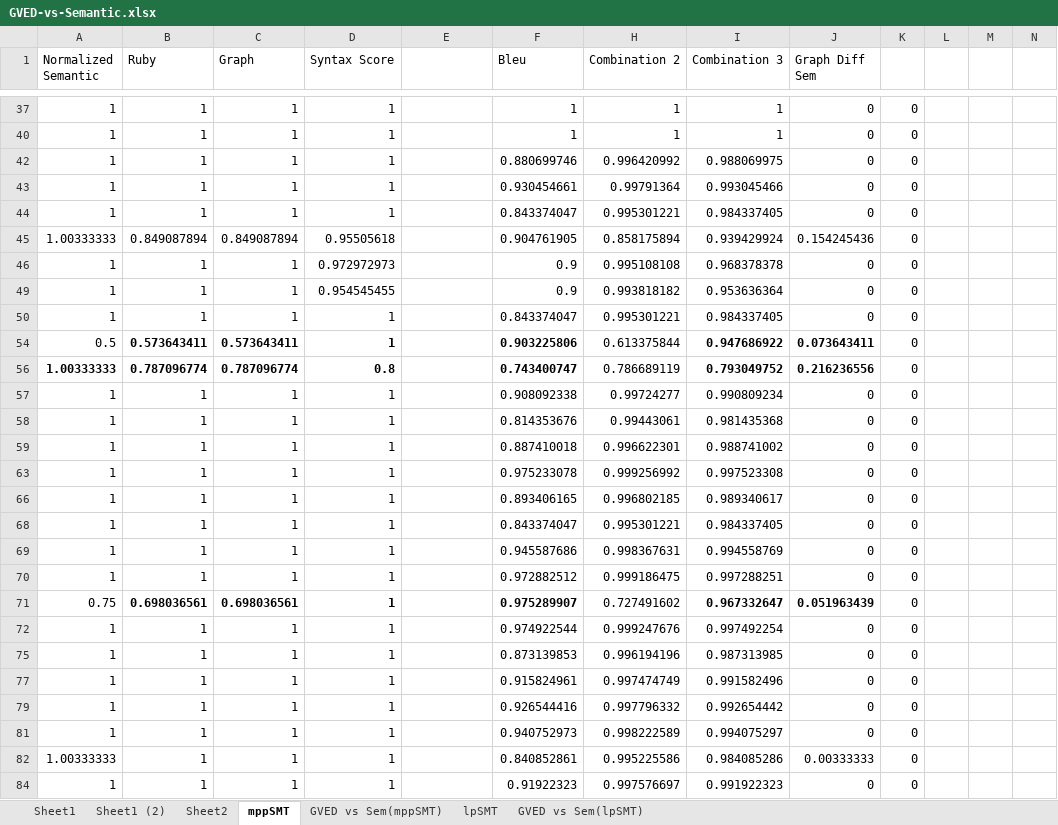
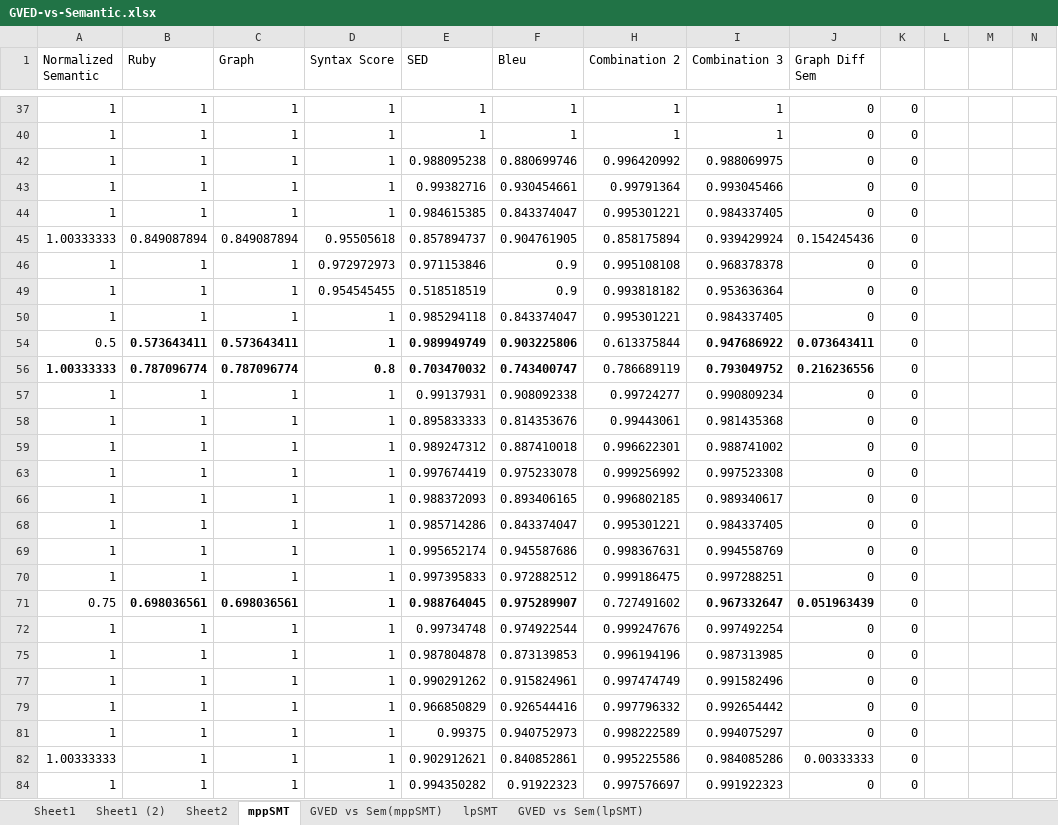
Before and after one commit to miketran238/BleuScoreStudy, an Excel workbook: Data/GVED-vs-Semantic.xlsx, sheet mppSMT, drawn as a sheet; only a part is shown, gaps mark what is left out; values as stored, in another font and other column widths than the file's, no borders; charts and pictures not drawn; the diff covers the shown part only; the diff names each change by its address in the sheet, - before the commit and + after, or states it on an @@ line.

```diff
--- a/Data/GVED-vs-Semantic.xlsx (sheet mppSMT)
+++ b/Data/GVED-vs-Semantic.xlsx (sheet mppSMT)
-E1: (empty)
+E1: SED
-E37 (SED): (empty)
+E37 (SED): 1
-E40 (SED): (empty)
+E40 (SED): 1
-E42 (SED): (empty)
+E42 (SED): 0.988095238
-E43 (SED): (empty)
+E43 (SED): 0.99382716
-E44 (SED): (empty)
+E44 (SED): 0.984615385
-E45 (SED): (empty)
+E45 (SED): 0.857894737
-E46 (SED): (empty)
+E46 (SED): 0.971153846
-E49 (SED): (empty)
+E49 (SED): 0.518518519
-E50 (SED): (empty)
+E50 (SED): 0.985294118
-E54 (SED): (empty)
+E54 (SED): 0.989949749
-E56 (SED): (empty)
+E56 (SED): 0.703470032
-E57 (SED): (empty)
+E57 (SED): 0.99137931
-E58 (SED): (empty)
+E58 (SED): 0.895833333
-E59 (SED): (empty)
+E59 (SED): 0.989247312
-E63 (SED): (empty)
+E63 (SED): 0.997674419
-E66 (SED): (empty)
+E66 (SED): 0.988372093
-E68 (SED): (empty)
+E68 (SED): 0.985714286
-E69 (SED): (empty)
+E69 (SED): 0.995652174
-E70 (SED): (empty)
+E70 (SED): 0.997395833
-E71 (SED): (empty)
+E71 (SED): 0.988764045
-E72 (SED): (empty)
+E72 (SED): 0.99734748
-E75 (SED): (empty)
+E75 (SED): 0.987804878
-E77 (SED): (empty)
+E77 (SED): 0.990291262
-E79 (SED): (empty)
+E79 (SED): 0.966850829
-E81 (SED): (empty)
+E81 (SED): 0.99375
-E82 (SED): (empty)
+E82 (SED): 0.902912621
-E84 (SED): (empty)
+E84 (SED): 0.994350282
```
Also changed, not shown: 217 edited cells elsewhere in this sheet, sheet lpSMT, hidden cells, charts or pictures.
